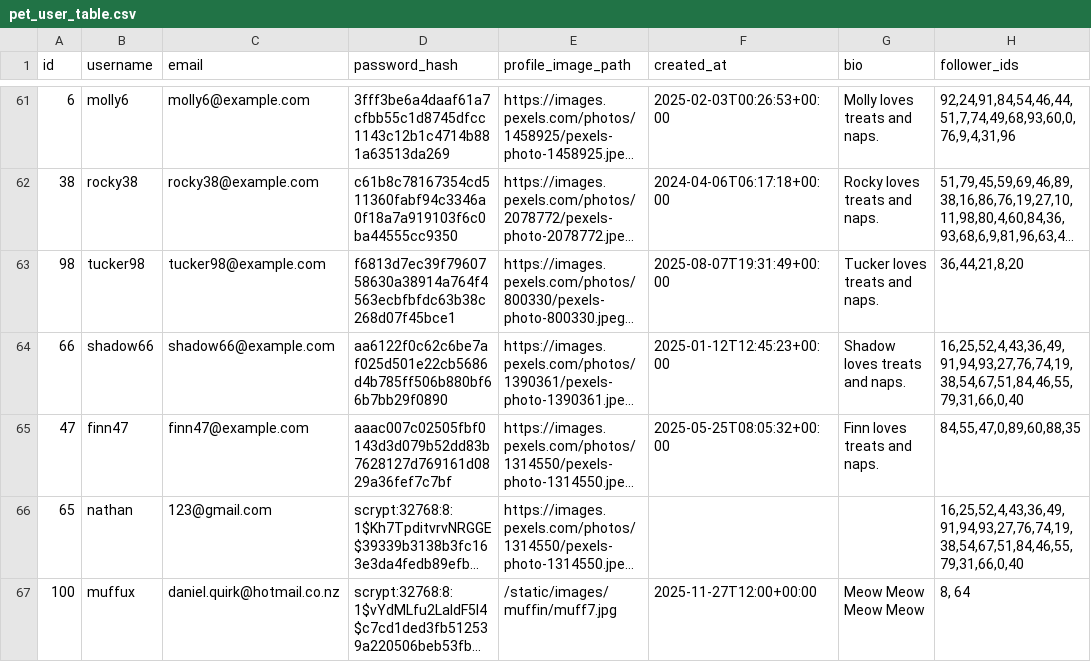
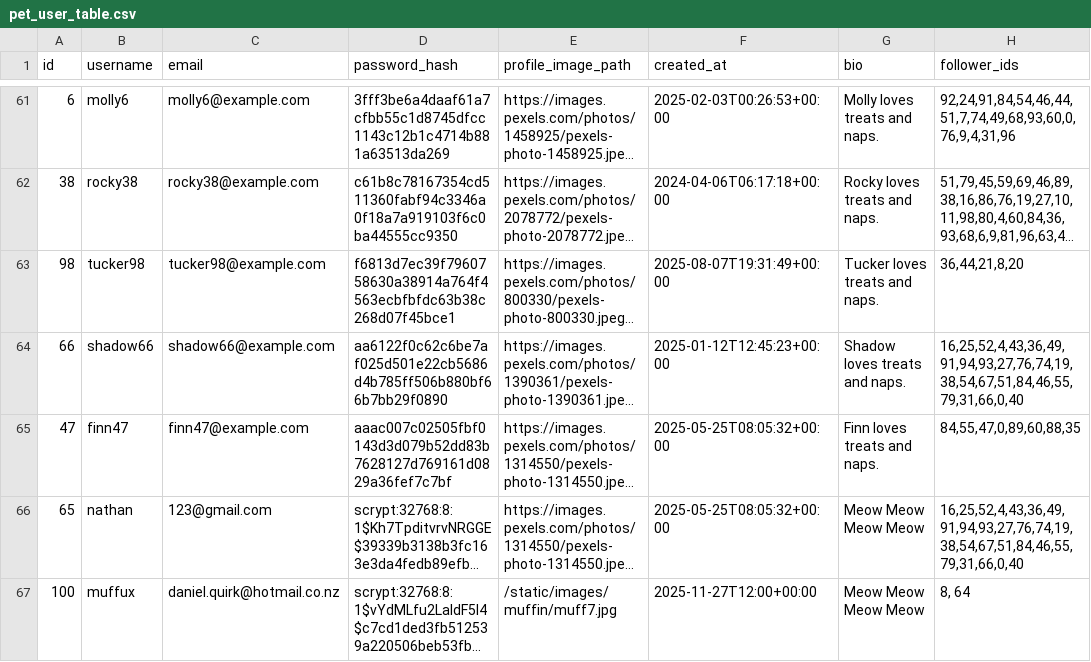
Before and after one commit to ConnorKnoetze/Pet_Social_Media, a CSV file: pets/adapters/data/pet_user_table.csv, drawn as a sheet; only a part is shown, gaps mark what is left out; long unchanged cells end in …; the diff names each change by its address in the sheet, - before the commit and + after, or states it on an @@ line.

```diff
--- a/pets/adapters/data/pet_user_table.csv
+++ b/pets/adapters/data/pet_user_table.csv
-F66 (created_at): (empty)
+F66 (created_at): 2025-05-25T08:05:32+00:00
-G66 (bio): (empty)
+G66 (bio): Meow Meow Meow Meow
```
Also changed, not shown: 18 other files.
